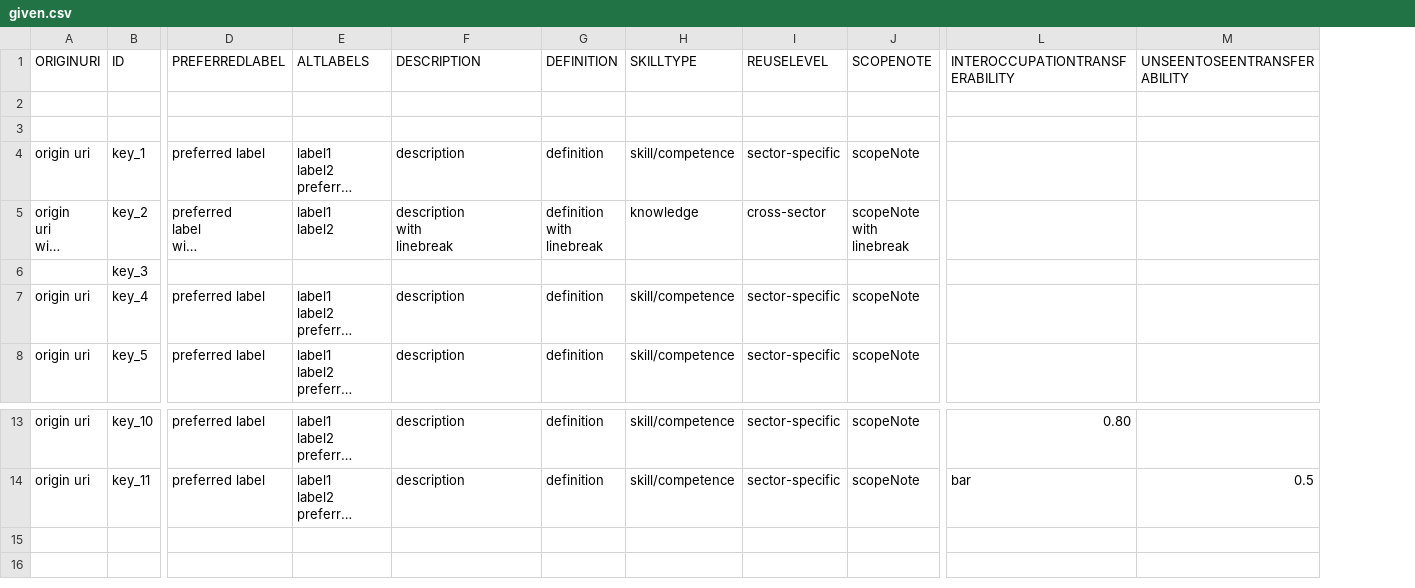
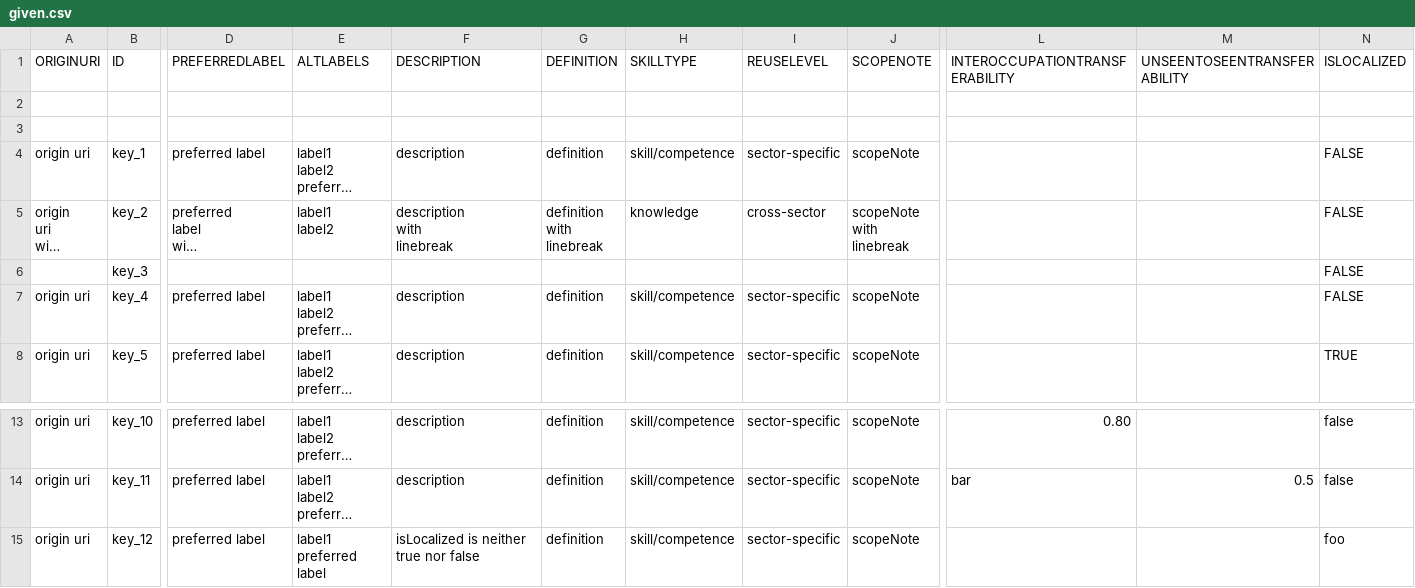
Before and after one commit to tabiya-tech/taxonomy-model-application, a CSV file: backend/src/import/esco/skills/_test_data_/given.csv, drawn as a sheet; only a part is shown, gaps mark what is left out; long unchanged cells end in …; rows hold the shown columns only; ↵ is a line break in a cell; the diff names each change by its address in the sheet, - before the commit and + after, or states it on an @@ line.

Commit message:
feat(frontend) - have an isLocalized flag on skills - add a trim() to the unique alt label check

```diff
--- a/backend/src/import/esco/skills/_test_data_/given.csv
+++ b/backend/src/import/esco/skills/_test_data_/given.csv
+column N (ISLOCALIZED), rows 4-8: FALSE | FALSE | FALSE | FALSE | TRUE; rows 13-14: false | false
+row 15: origin uri | key_12 | preferred label | label1 ↵ preferred label | isLocalized is neither true nor false | definition | skill/competence | sector-specific | scopeNote |  |  | foo
```
Also changed, not shown: data-sets/csv/tabiya-sample/skill_groups.csv, 46 other files.
